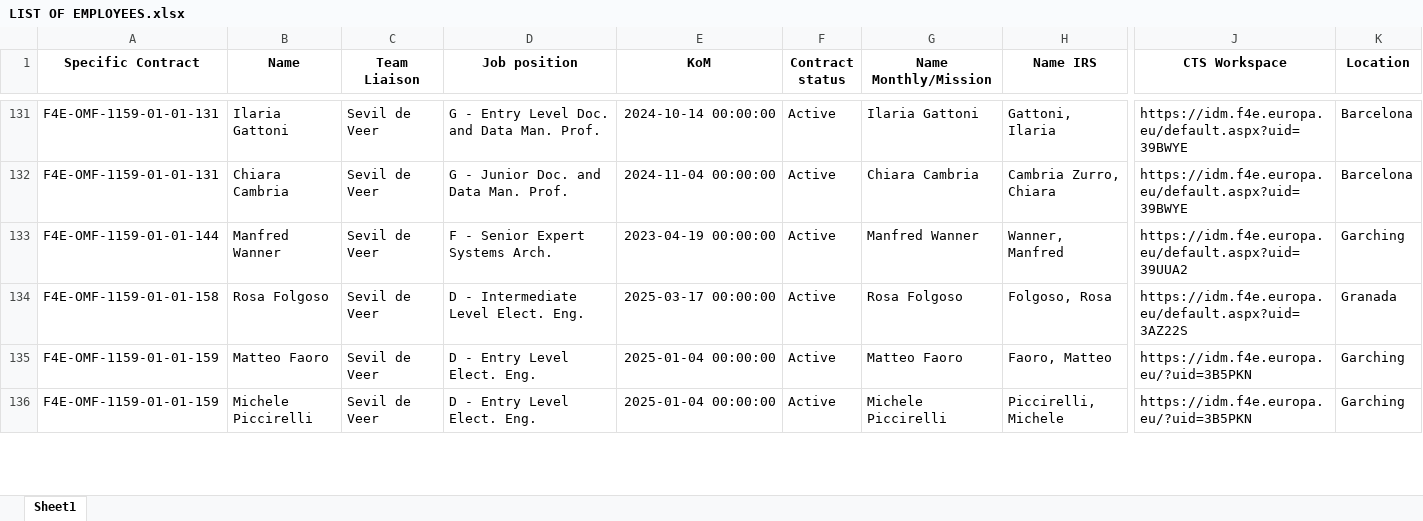
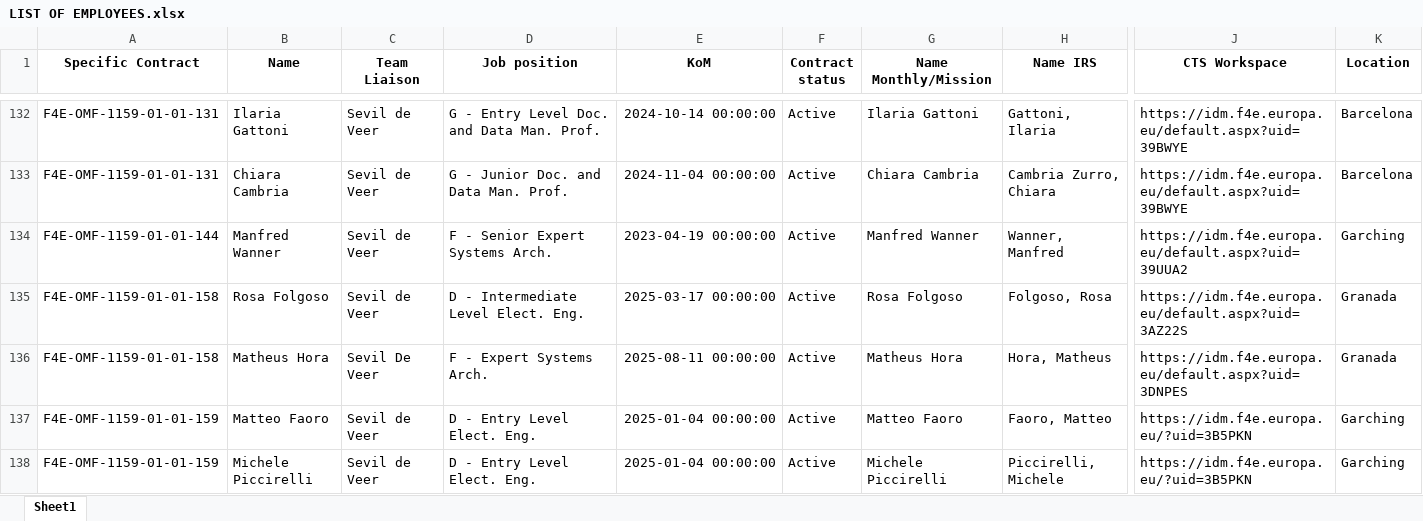
Before and after one commit to marcfr93/MR_Check, an Excel workbook: LIST OF EMPLOYEES.xlsx, sheet Sheet1, drawn as a sheet; only a part is shown, gaps mark what is left out; values as stored, in another font and other column widths than the file's, no borders; rows hold the shown columns only; the diff covers the shown part only; the diff names each change by its address in the sheet, - before the commit and + after, or states it on an @@ line.

Commit message:
List of employees update 0309

```diff
--- a/LIST OF EMPLOYEES.xlsx (sheet Sheet1)
+++ b/LIST OF EMPLOYEES.xlsx (sheet Sheet1)
+row 136: F4E-OMF-1159-01-01-158 | Matheus Hora | Sevil De Veer | F - Expert Systems Arch. | 2025-08-11 00:00:00 | Active | Matheus Hora | Hora, Matheus | https://idm.f4e.europa.eu/default.aspx?uid=3DNPES | Granada
```
Also changed, not shown: 1 added row and 25 edited cells elsewhere in this sheet.
